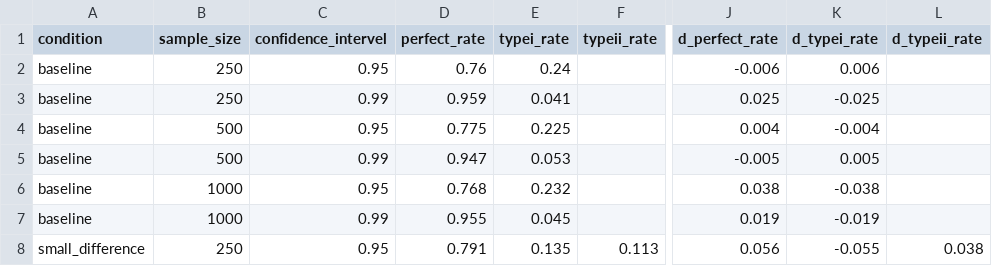
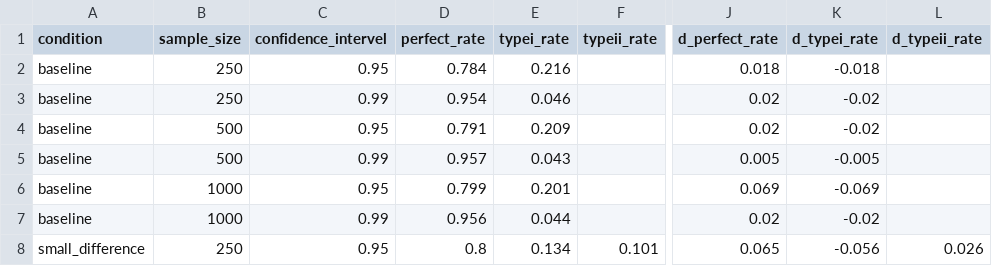
Before and after one commit to LiPingYen/Measurement-Invariance, a CSV file: Comparisons of Three Empirical Methods for Partial Factorial Invariance_Forward, Backward, and Factor-Ratio Tests/backward mi method/partial metric invariance/result.csv, drawn as a sheet; only a part is shown, gaps mark what is left out; the diff covers the shown part only; the diff names each change by its address in the sheet, - before the commit and + after, or states it on an @@ line.

Commit message:
new result

```diff
--- a/Comparisons of Three Empirical Methods for Partial Factorial Invariance_Forward, Backward, and Factor-Ratio Tests/backward mi method/partial metric invariance/result.csv
+++ b/Comparisons of Three Empirical Methods for Partial Factorial Invariance_Forward, Backward, and Factor-Ratio Tests/backward mi method/partial metric invariance/result.csv
-D2 (perfect_rate): 0.76
+D2 (perfect_rate): 0.784
-E2 (typei_rate): 0.24
+E2 (typei_rate): 0.216
-J2 (d_perfect_rate): -0.006
+J2 (d_perfect_rate): 0.018
-K2 (d_typei_rate): 0.006
+K2 (d_typei_rate): -0.018
-D3 (perfect_rate): 0.959
+D3 (perfect_rate): 0.954
-E3 (typei_rate): 0.041
+E3 (typei_rate): 0.046
-J3 (d_perfect_rate): 0.025
+J3 (d_perfect_rate): 0.02
-K3 (d_typei_rate): -0.025
+K3 (d_typei_rate): -0.02
-D4 (perfect_rate): 0.775
+D4 (perfect_rate): 0.791
-E4 (typei_rate): 0.225
+E4 (typei_rate): 0.209
-J4 (d_perfect_rate): 0.004
+J4 (d_perfect_rate): 0.02
-K4 (d_typei_rate): -0.004
+K4 (d_typei_rate): -0.02
-D5 (perfect_rate): 0.947
+D5 (perfect_rate): 0.957
-E5 (typei_rate): 0.053
+E5 (typei_rate): 0.043
-J5 (d_perfect_rate): -0.005
+J5 (d_perfect_rate): 0.005
-K5 (d_typei_rate): 0.005
+K5 (d_typei_rate): -0.005
-D6 (perfect_rate): 0.768
+D6 (perfect_rate): 0.799
-E6 (typei_rate): 0.232
+E6 (typei_rate): 0.201
-J6 (d_perfect_rate): 0.038
+J6 (d_perfect_rate): 0.069
-K6 (d_typei_rate): -0.038
+K6 (d_typei_rate): -0.069
-D7 (perfect_rate): 0.955
+D7 (perfect_rate): 0.956
-E7 (typei_rate): 0.045
+E7 (typei_rate): 0.044
-J7 (d_perfect_rate): 0.019
+J7 (d_perfect_rate): 0.02
-K7 (d_typei_rate): -0.019
+K7 (d_typei_rate): -0.02
-D8 (perfect_rate): 0.791
+D8 (perfect_rate): 0.8
-E8 (typei_rate): 0.135
+E8 (typei_rate): 0.134
-F8 (typeii_rate): 0.113
+F8 (typeii_rate): 0.101
-J8 (d_perfect_rate): 0.056
+J8 (d_perfect_rate): 0.065
-K8 (d_typei_rate): -0.055
+K8 (d_typei_rate): -0.056
-L8 (d_typeii_rate): 0.038
+L8 (d_typeii_rate): 0.026
```
Also changed, not shown: 106 edited cells elsewhere in this file, Comparisons of Three Empirical Methods for Partial Factorial Invariance_Forward, Backward, and Factor-Ratio Tests/backward mi method/partial scalar invariance/result.csv, Comparisons of Three Empirical Methods for Partial Factorial Invariance_Forward, Backward, and Factor-Ratio Tests/forward ci method/partial metric invariance/result.csv, 2 other files.
